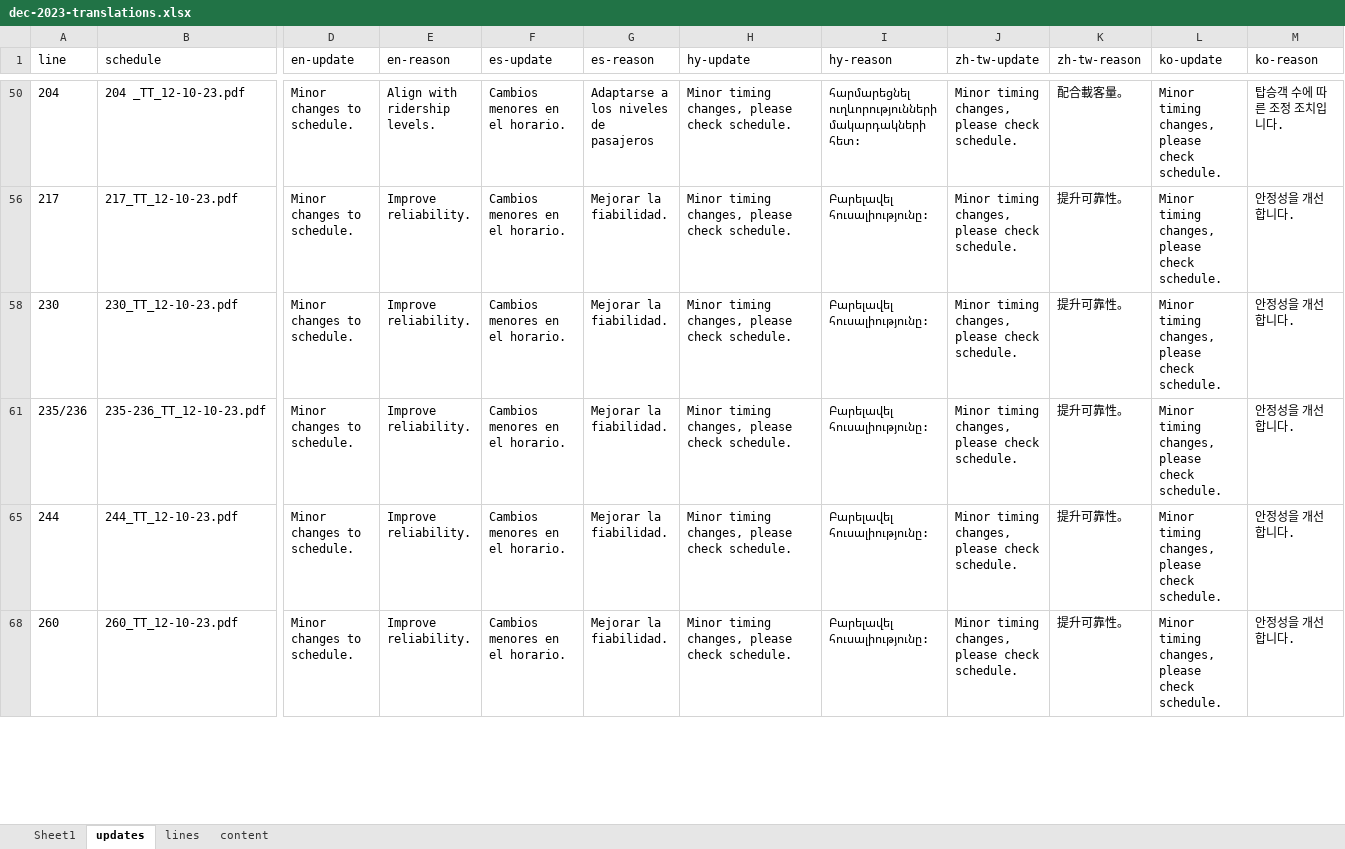
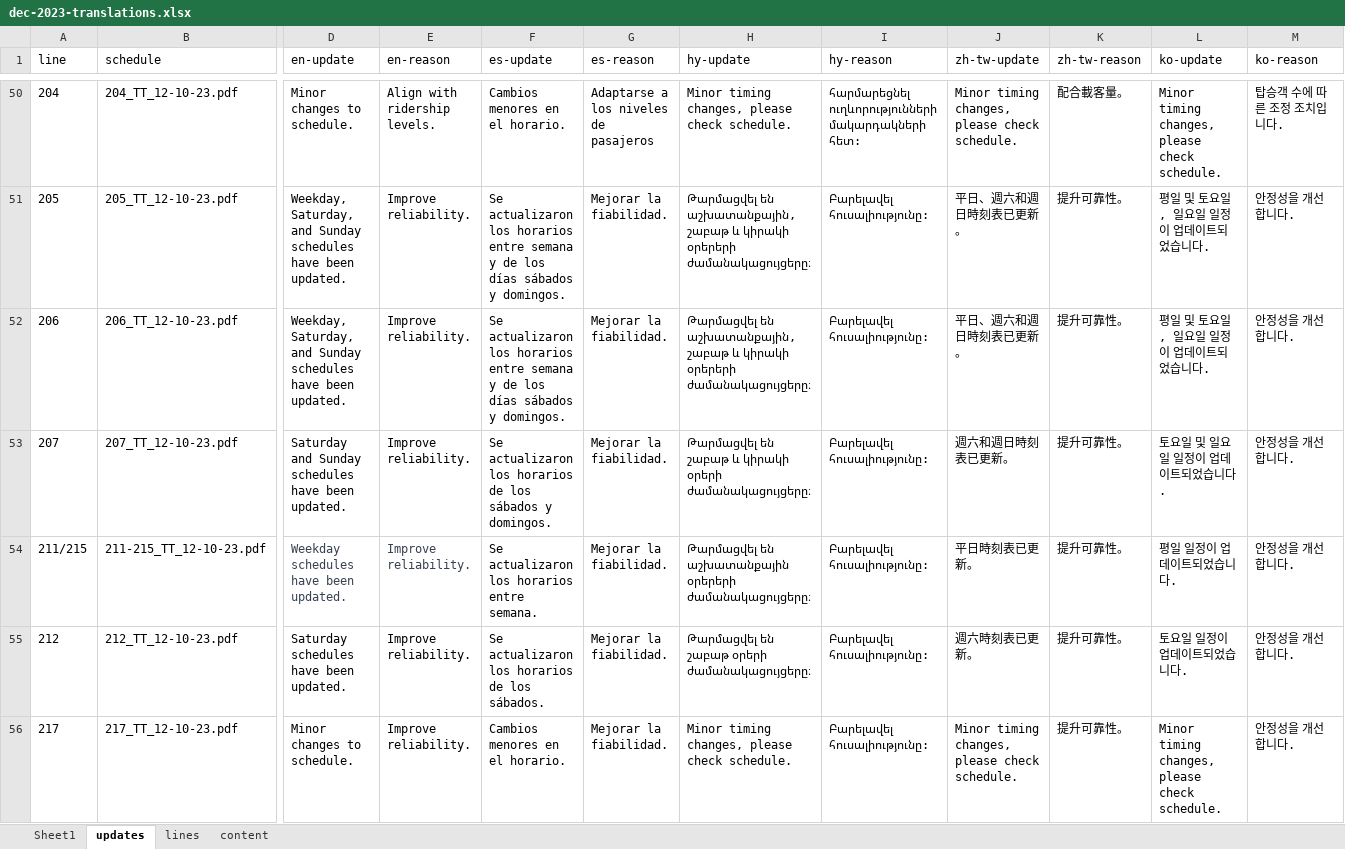
Before and after one commit to LACMTA/mybus-v3-dev, an Excel workbook: src/_data/2023-12/dec-2023-translations.xlsx, sheet updates, drawn as a sheet; only a part is shown, gaps mark what is left out; the shorter side is filled out with more unchanged rows; values as stored, in another font and other column widths than the file's, no borders; rows hold the shown columns only; the diff covers the shown part only; the diff names each change by its address in the sheet, - before the commit and + after, or states it on an @@ line.

Commit message:
fix schedule PDF file names

```diff
--- a/src/_data/2023-12/dec-2023-translations.xlsx (sheet updates)
+++ b/src/_data/2023-12/dec-2023-translations.xlsx (sheet updates)
-B50 (schedule): 204 _TT_12-10-23.pdf
+B50 (schedule): 204_TT_12-10-23.pdf
@@ row 51 unhidden: 205 | 205_TT_12-10-23.pdf | Weekday, Saturday, and Sunday schedules have been updated. | Improve reliability. | Se actualizaron los horarios entre semana y de los días sábados y domingos. | Mejorar la fiabilidad. | Թարմացվել են աշխատանքային, շաբաթ և կիրակի օրերերի ժամանակացույցերը։ | Բարելավել հուսալիությունը: | 平日、週六和週日時刻表已更新。 | 提升可靠性。 | 평일 및 토요일, 일요일 일정이 업데이트되었습니다. | 안정성을 개선합니다. @@
+row 52: 206 | 206_TT_12-10-23.pdf | Weekday, Saturday, and Sunday schedules have been updated. | Improve reliability. | Se actualizaron los horarios entre semana y de los días sábados y domingos. | Mejorar la fiabilidad. | Թարմացվել են աշխատանքային, շաբաթ և կիրակի օրերերի ժամանակացույցերը։ | Բարելավել հուսալիությունը: | 平日、週六和週日時刻表已更新。 | 提升可靠性。 | 평일 및 토요일, 일요일 일정이 업데이트되었습니다. | 안정성을 개선합니다.
@@ row 53 unhidden: 207 | 207_TT_12-10-23.pdf | Saturday and Sunday schedules have been updated. | Improve reliability. | Se actualizaron los horarios de los sábados y domingos. | Mejorar la fiabilidad. | Թարմացվել են շաբաթ և կիրակի օրերի ժամանակացույցերը։ | Բարելավել հուսալիությունը: | 週六和週日時刻表已更新。 | 提升可靠性。 | 토요일 및 일요일 일정이 업데이트되었습니다. | 안정성을 개선합니다. @@
@@ row 54 unhidden: 211/215 | 211-215_TT_12-10-23.pdf | Weekday schedules have been updated. | Improve reliability. | Se actualizaron los horarios entre semana. | Mejorar la fiabilidad. | Թարմացվել են աշխատանքային օրերերի ժամանակացույցերը։ | Բարելավել հուսալիությունը: | 平日時刻表已更新。 | 提升可靠性。 | 평일 일정이 업데이트되었습니다. | 안정성을 개선합니다. @@
@@ row 55 unhidden: 212 | 212_TT_12-10-23.pdf | Saturday schedules have been updated. | Improve reliability. | Se actualizaron los horarios de los sábados. | Mejorar la fiabilidad. | Թարմացվել են շաբաթ օրերի ժամանակացույցերը։ | Բարելավել հուսալիությունը: | 週六時刻表已更新。 | 提升可靠性。 | 토요일 일정이 업데이트되었습니다. | 안정성을 개선합니다. @@
```
Also changed, not shown: 1 added row, 52 hidden or unhidden rows and 1 edited cell elsewhere in this sheet, sheet lines, hidden cells, 20 other files.
